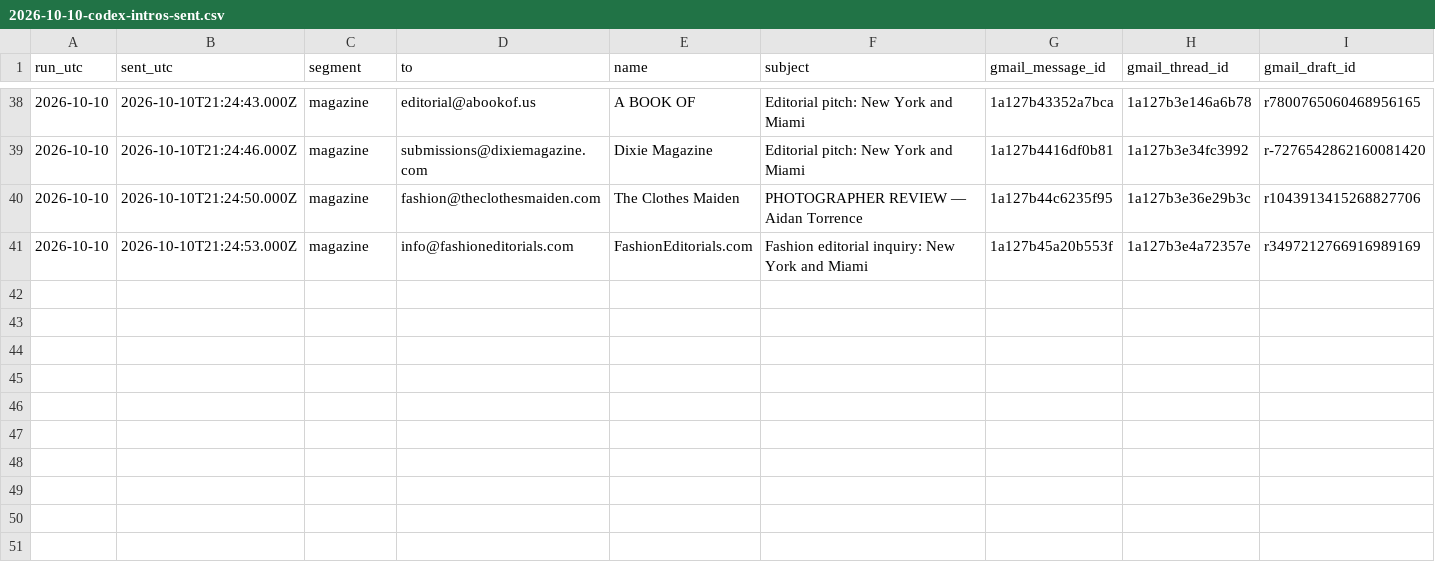
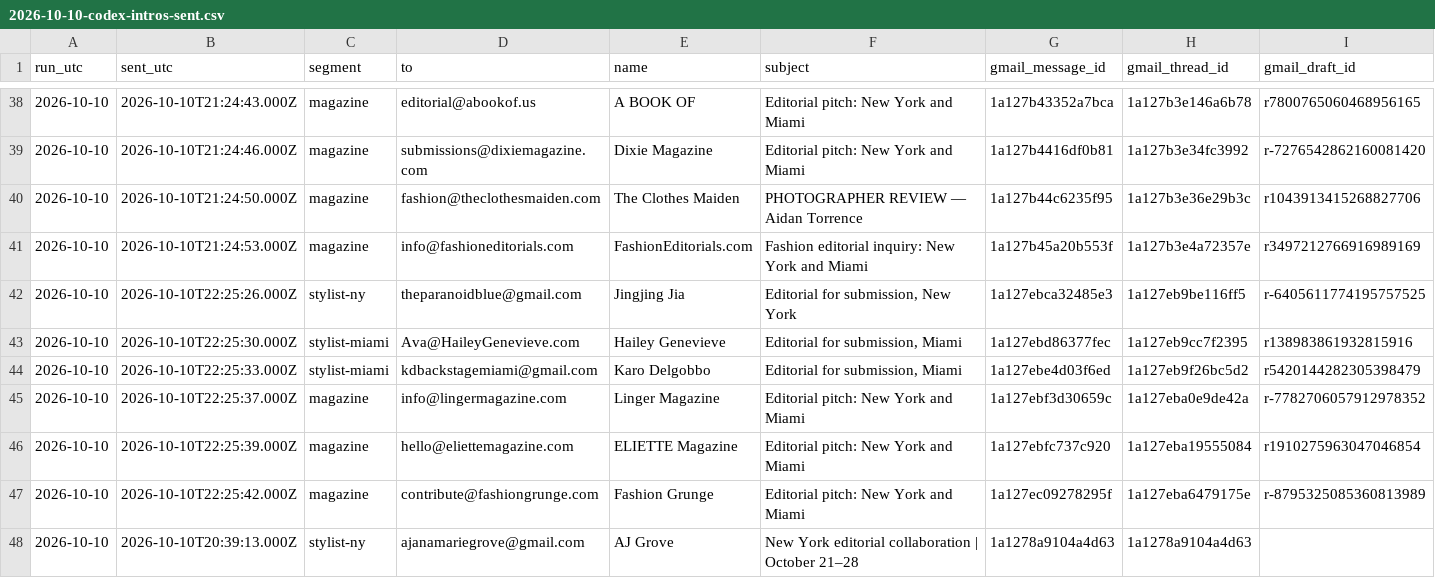
Before and after one commit to aidantorrence2/aidan-modern, a CSV file: marketing/outreach-log/2026-10-10-codex-intros-sent.csv, drawn as a sheet; only a part is shown, gaps mark what is left out; rows hold the shown columns only; the diff names each change by its address in the sheet, - before the commit and + after, or states it on an @@ line.

Commit message:
Log sixth-pass verified sends

```diff
--- a/marketing/outreach-log/2026-10-10-codex-intros-sent.csv
+++ b/marketing/outreach-log/2026-10-10-codex-intros-sent.csv
+row 42: 2026-10-10 | 2026-10-10T22:25:26.000Z | stylist-ny | theparanoidblue@gmail.com | Jingjing Jia | Editorial for submission, New York | 1a127ebca32485e3 | 1a127eb9be116ff5 | r-6405611774195757525
+row 43: 2026-10-10 | 2026-10-10T22:25:30.000Z | stylist-miami | Ava@HaileyGenevieve.com | Hailey Genevieve | Editorial for submission, Miami | 1a127ebd86377fec | 1a127eb9cc7f2395 | r138983861932815916
+row 44: 2026-10-10 | 2026-10-10T22:25:33.000Z | stylist-miami | kdbackstagemiami@gmail.com | Karo Delgobbo | Editorial for submission, Miami | 1a127ebe4d03f6ed | 1a127eb9f26bc5d2 | r5420144282305398479
+row 45: 2026-10-10 | 2026-10-10T22:25:37.000Z | magazine | info@lingermagazine.com | Linger Magazine | Editorial pitch: New York and Miami | 1a127ebf3d30659c | 1a127eba0e9de42a | r-7782706057912978352
+row 46: 2026-10-10 | 2026-10-10T22:25:39.000Z | magazine | hello@eliettemagazine.com | ELIETTE Magazine | Editorial pitch: New York and Miami | 1a127ebfc737c920 | 1a127eba19555084 | r1910275963047046854
+row 47: 2026-10-10 | 2026-10-10T22:25:42.000Z | magazine | contribute@fashiongrunge.com | Fashion Grunge | Editorial pitch: New York and Miami | 1a127ec09278295f | 1a127eba6479175e | r-8795325085360813989
+row 48: 2026-10-10 | 2026-10-10T20:39:13.000Z | stylist-ny | ajanamariegrove@gmail.com | AJ Grove | New York editorial collaboration | October 21–28 | 1a1278a9104a4d63 | 1a1278a9104a4d63
```
